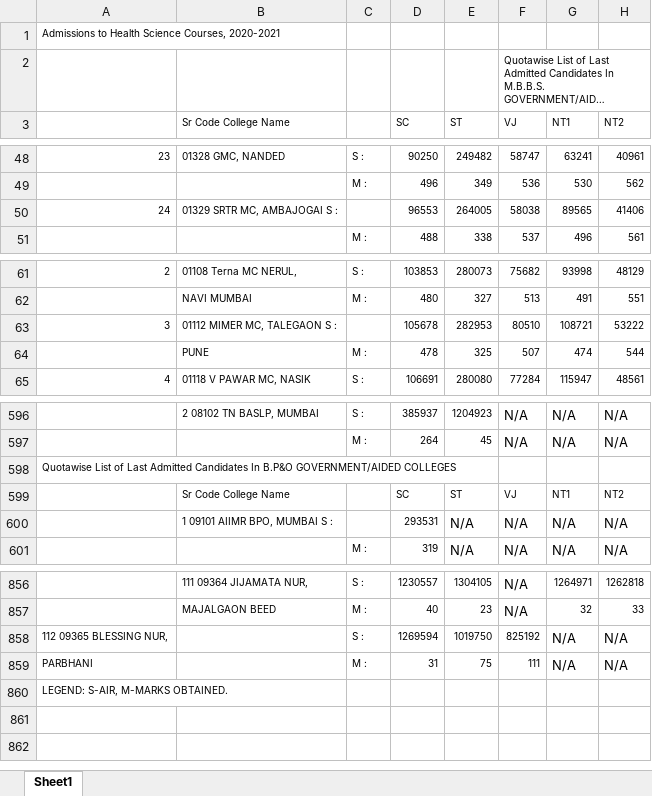
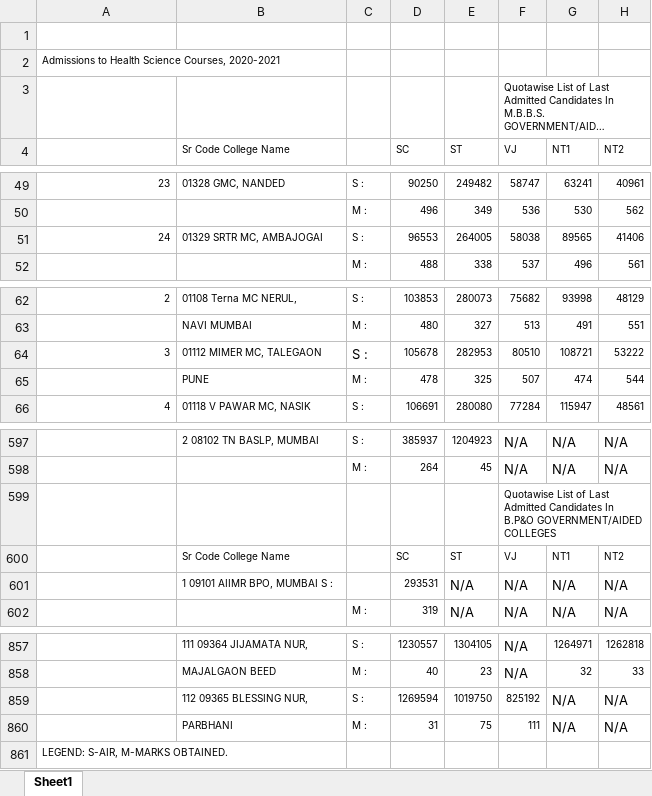
Before and after one commit to MaverickSachin/VidyarthiMitra, an Excel workbook: Input - NEET Opening Closing 2020.xlsx, sheet Sheet1, drawn as a sheet; only a part is shown, gaps mark what is left out; long unchanged cells end in …; values as stored, in another font and other column widths than the file's, no borders; addresses are those after the commit; rows hold the shown columns only; the diff names each change by its address in the sheet, - before the commit and + after, or states it on an @@ line.

Commit message:
Updated the notebook for one college

```diff
--- a/Input - NEET Opening Closing 2020.xlsx (sheet Sheet1)
+++ b/Input - NEET Opening Closing 2020.xlsx (sheet Sheet1)
+row 1: (empty)
-B51 (Sr Code College Name): 01329 SRTR MC, AMBAJOGAI S :
+B51 (Sr Code College Name): 01329 SRTR MC, AMBAJOGAI
-C51: (empty)
+C51: S :
-B64 (Sr Code College Name): 01112 MIMER MC, TALEGAON S :
+B64 (Sr Code College Name): 01112 MIMER MC, TALEGAON
-C64: (empty)
+C64: S :
@@ column A renumbered between rows 599 and 860 @@
-F599 (VJ): (empty)
+F599 (VJ): Quotawise List of Last Admitted Candidates In B.P&O GOVERNMENT/AIDED COLLEGES
-B859 (Sr Code College Name): (empty)
+B859 (Sr Code College Name): 112 09365 BLESSING NUR,
-B860 (Sr Code College Name): (empty)
+B860 (Sr Code College Name): PARBHANI
```
Also changed, not shown: Output - NEET Opening Closing 2020.xlsx, 4 other files.
